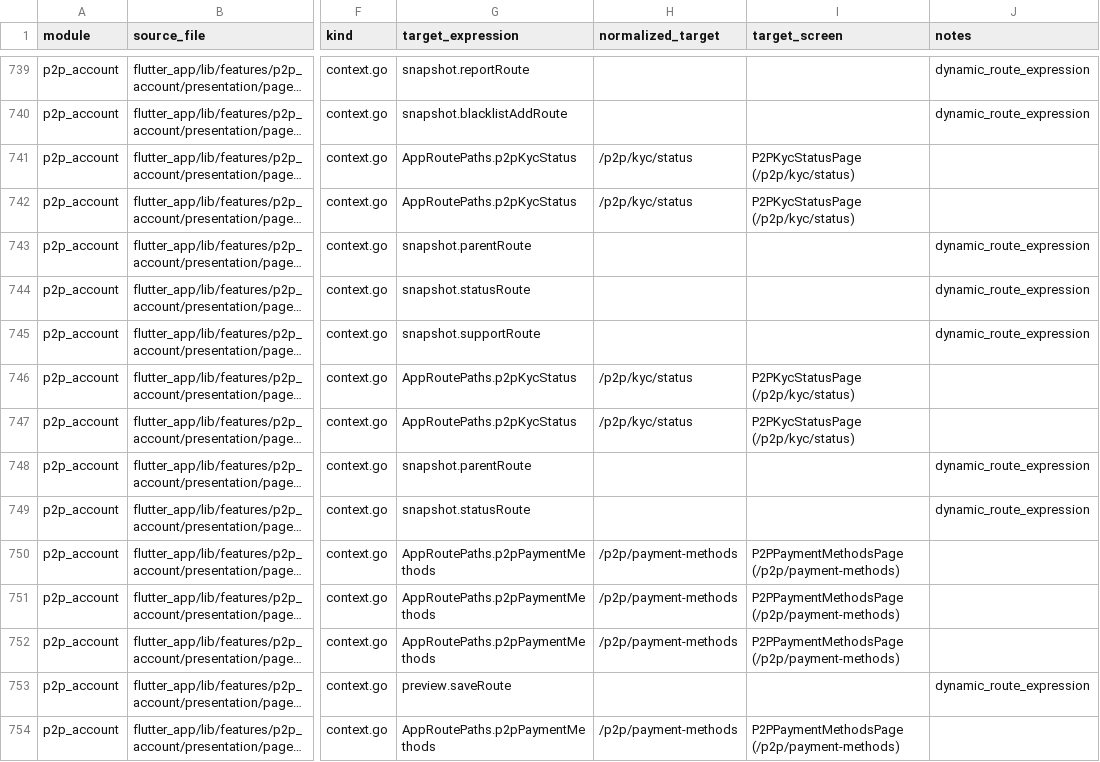
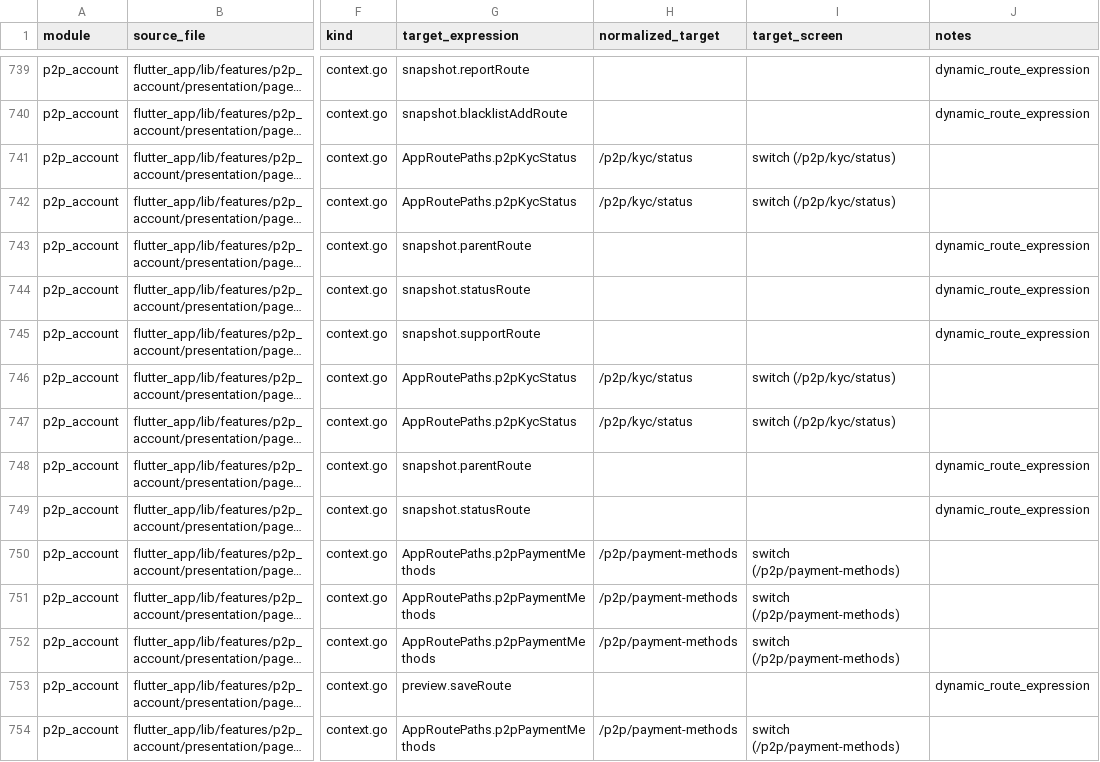
Before and after one commit to LonelyTraderBay/vittrade-flutter, a CSV file: docs/02_FLUTTER_MIGRATION/audits/VitTrade-Screen-Navigation-Edges.csv, drawn as a sheet; only a part is shown, gaps mark what is left out; long unchanged cells end in …; the diff covers the shown part only; the diff names each change by its address in the sheet, - before the commit and + after, or states it on an @@ line.

```diff
--- a/docs/02_FLUTTER_MIGRATION/audits/VitTrade-Screen-Navigation-Edges.csv
+++ b/docs/02_FLUTTER_MIGRATION/audits/VitTrade-Screen-Navigation-Edges.csv
-I741:I742 (target_screen): P2PKycStatusPage (/p2p/kyc/status)
+I741:I742 (target_screen): switch (/p2p/kyc/status)
-I746:I747 (target_screen): P2PKycStatusPage (/p2p/kyc/status)
+I746:I747 (target_screen): switch (/p2p/kyc/status)
-I750:I752 (target_screen): P2PPaymentMethodsPage (/p2p/payment-methods)
+I750:I752 (target_screen): switch (/p2p/payment-methods)
-I754 (target_screen): P2PPaymentMethodsPage (/p2p/payment-methods)
+I754 (target_screen): switch (/p2p/payment-methods)
```
Also changed, not shown: 1 added row and 80 edited cells elsewhere in this file, docs/02_FLUTTER_MIGRATION/audits/VitTrade-Page-Rhythm-Coverage-Matrix.csv, docs/02_FLUTTER_MIGRATION/audits/VitTrade-Page-Rhythm-Screen-Compliance.csv, 25 other files.
